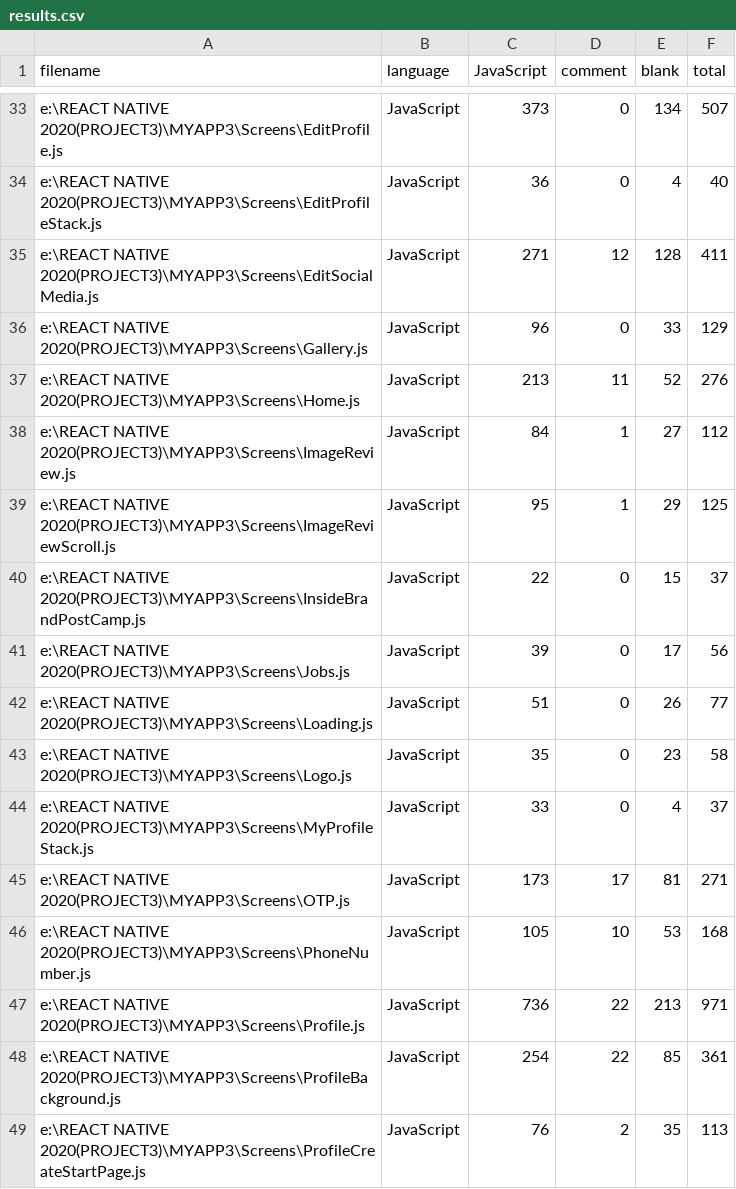
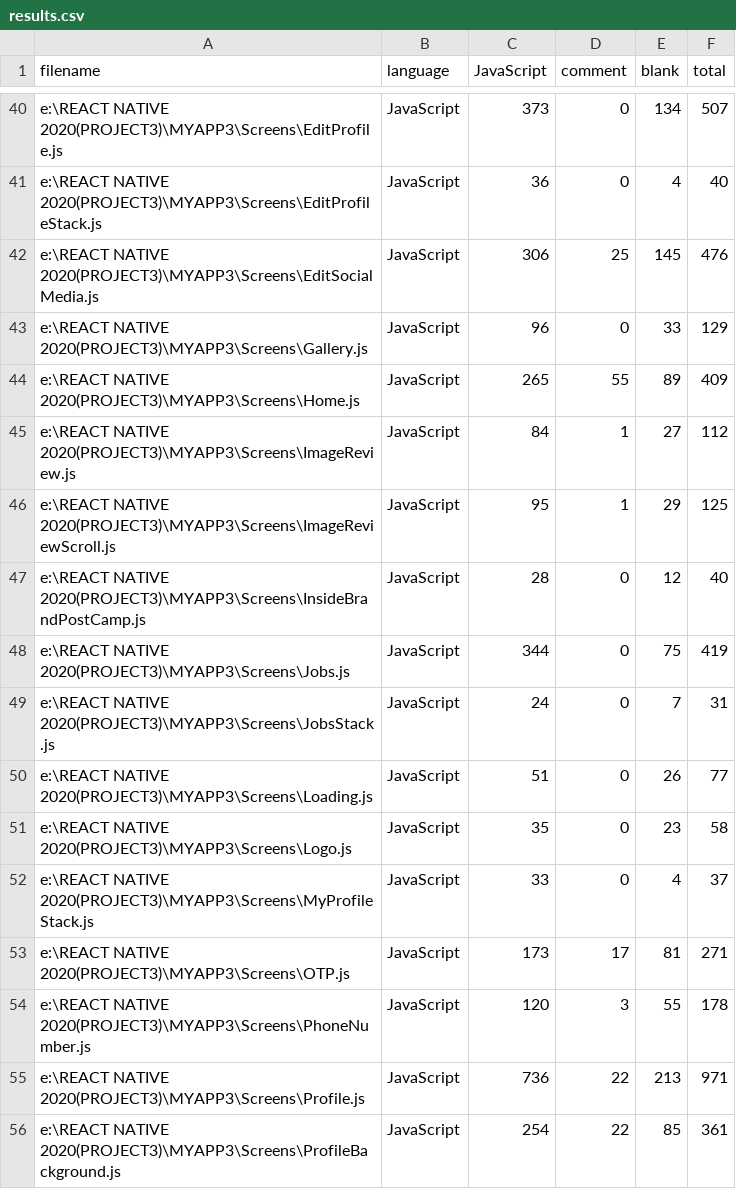
Before and after one commit to MAYANK-M31/Influencer-marketing-app, a CSV file: .VSCodeCounter/results.csv, drawn as a sheet; only a part is shown, gaps mark what is left out; the shorter side is filled out with more unchanged rows; the diff covers the shown part only.

```diff
--- a/.VSCodeCounter/results.csv
+++ b/.VSCodeCounter/results.csv
@@ -34,9 +41,10 @@
 "e:\REACT NATIVE 2020(PROJECT3)\MYAPP3\Screens\EditProfileStack.js", "JavaScript", 36, 0, 4, 40
-"e:\REACT NATIVE 2020(PROJECT3)\MYAPP3\Screens\EditSocialMedia.js", "JavaScript", 271, 12, 128, 411
+"e:\REACT NATIVE 2020(PROJECT3)\MYAPP3\Screens\EditSocialMedia.js", "JavaScript", 306, 25, 145, 476
 "e:\REACT NATIVE 2020(PROJECT3)\MYAPP3\Screens\Gallery.js", "JavaScript", 96, 0, 33, 129
-"e:\REACT NATIVE 2020(PROJECT3)\MYAPP3\Screens\Home.js", "JavaScript", 213, 11, 52, 276
+"e:\REACT NATIVE 2020(PROJECT3)\MYAPP3\Screens\Home.js", "JavaScript", 265, 55, 89, 409
 "e:\REACT NATIVE 2020(PROJECT3)\MYAPP3\Screens\ImageReview.js", "JavaScript", 84, 1, 27, 112
 "e:\REACT NATIVE 2020(PROJECT3)\MYAPP3\Screens\ImageReviewScroll.js", "JavaScript", 95, 1, 29, 125
-"e:\REACT NATIVE 2020(PROJECT3)\MYAPP3\Screens\InsideBrandPostCamp.js", "JavaScript", 22, 0, 15, 37
-"e:\REACT NATIVE 2020(PROJECT3)\MYAPP3\Screens\Jobs.js", "JavaScript", 39, 0, 17, 56
+"e:\REACT NATIVE 2020(PROJECT3)\MYAPP3\Screens\InsideBrandPostCamp.js", "JavaScript", 28, 0, 12, 40
+"e:\REACT NATIVE 2020(PROJECT3)\MYAPP3\Screens\Jobs.js", "JavaScript", 344, 0, 75, 419
+"e:\REACT NATIVE 2020(PROJECT3)\MYAPP3\Screens\JobsStack.js", "JavaScript", 24, 0, 7, 31
 "e:\REACT NATIVE 2020(PROJECT3)\MYAPP3\Screens\Loading.js", "JavaScript", 51, 0, 26, 77
@@ -45,3 +53,3 @@
 "e:\REACT NATIVE 2020(PROJECT3)\MYAPP3\Screens\OTP.js", "JavaScript", 173, 17, 81, 271
-"e:\REACT NATIVE 2020(PROJECT3)\MYAPP3\Screens\PhoneNumber.js", "JavaScript", 105, 10, 53, 168
+"e:\REACT NATIVE 2020(PROJECT3)\MYAPP3\Screens\PhoneNumber.js", "JavaScript", 120, 3, 55, 178
 "e:\REACT NATIVE 2020(PROJECT3)\MYAPP3\Screens\Profile.js", "JavaScript", 736, 22, 213, 971
```
Also changed, not shown: 8 added rows and 53 edited cells elsewhere in this file, 14 other files.
